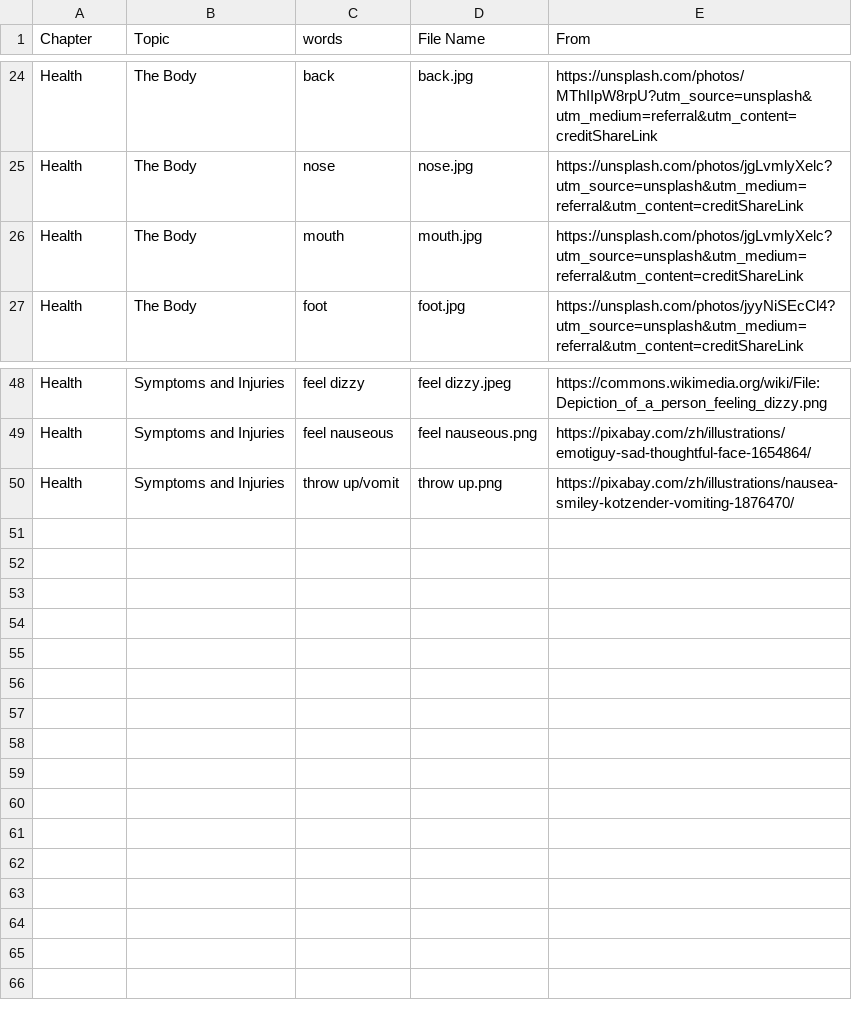
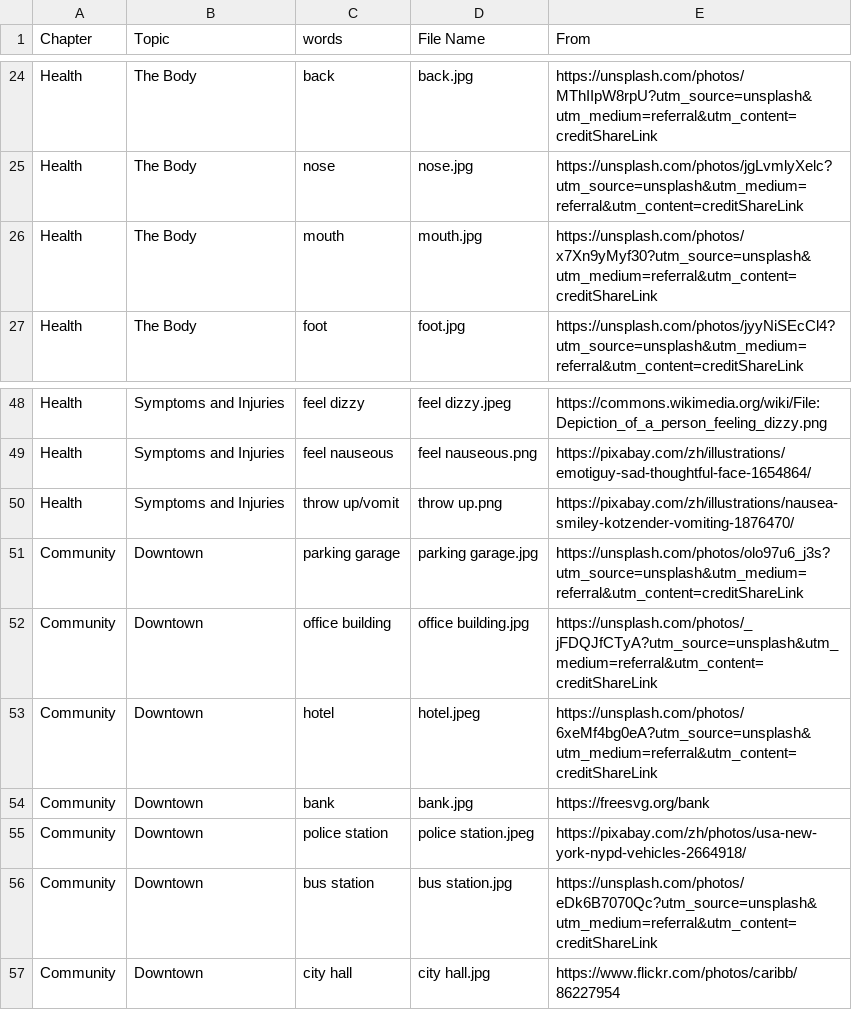
Before and after one commit to HDCodePractice/EnglishHelper, a CSV file: res/picture.csv, drawn as a sheet; only a part is shown, gaps mark what is left out.

```diff
--- a/res/picture.csv
+++ b/res/picture.csv
@@ -25,3 +25,3 @@ Health,The Body,back,back.jpg,https://unsplash.com/photos/MThIIpW8rpU?utm_source
 Health,The Body,nose,nose.jpg,https://unsplash.com/photos/jgLvmlyXelc?utm_source=unsplash&utm_medium=referral&utm_content=creditShareLink
-Health,The Body,mouth,mouth.jpg,https://unsplash.com/photos/jgLvmlyXelc?utm_source=unsplash&utm_medium=referral&utm_content=creditShareLink
+Health,The Body,mouth,mouth.jpg,https://unsplash.com/photos/x7Xn9yMyf30?utm_source=unsplash&utm_medium=referral&utm_content=creditShareLink
 Health,The Body,foot,foot.jpg,https://unsplash.com/photos/jyyNiSEcCl4?utm_source=unsplash&utm_medium=referral&utm_content=creditShareLink
@@ -50 +50,8 @@ Health,Symptoms and Injuries,feel nauseous,feel nauseous.png,https://pixabay.com
 Health,Symptoms and Injuries,throw up/vomit,throw up.png,https://pixabay.com/zh/illustrations/nausea-smiley-kotzender-vomiting-1876470/
+Community,Downtown,parking garage,parking garage.jpg,https://unsplash.com/photos/olo97u6_j3s?utm_source=unsplash&utm_medium=referral&utm_content=creditShareLink
+Community,Downtown,office building,office building.jpg,https://unsplash.com/photos/_jFDQJfCTyA?utm_source=unsplash&utm_medium=referral&utm_content=creditShareLink
+Community,Downtown,hotel,hotel.jpeg,https://unsplash.com/photos/6xeMf4bg0eA?utm_source=unsplash&utm_medium=referral&utm_content=creditShareLink
+Community,Downtown,bank,bank.jpg,https://freesvg.org/bank
+Community,Downtown,police station,police station.jpeg,https://pixabay.com/zh/photos/usa-new-york-nypd-vehicles-2664918/
+Community,Downtown,bus station,bus station.jpg,https://unsplash.com/photos/eDk6B7070Qc?utm_source=unsplash&utm_medium=referral&utm_content=creditShareLink
+Community,Downtown,city hall,city hall.jpg,https://www.flickr.com/photos/caribb/86227954
```
Also changed, not shown: 8 other files.
